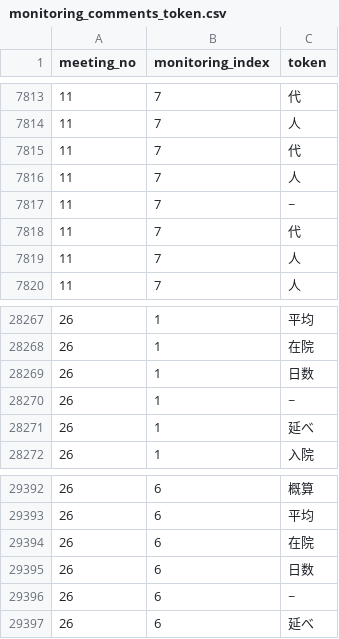
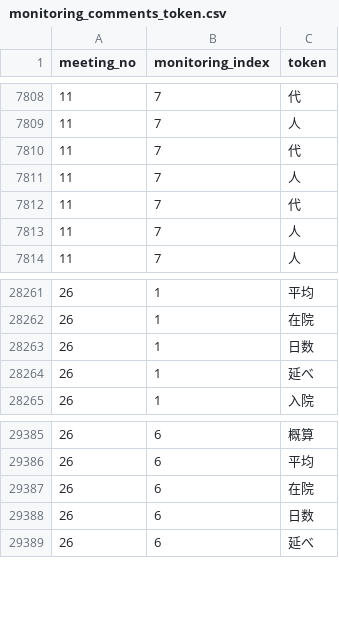
Before and after one commit to terachan0117/covid19-tokyo-monitoring, a CSV file: data/monitoring_comments_token.csv, drawn as a sheet; only a part is shown, gaps mark what is left out; the diff covers the shown part only; the diff names each change by its address in the sheet, - before the commit and + after, or states it on an @@ line.

```diff
--- a/data/monitoring_comments_token.csv
+++ b/data/monitoring_comments_token.csv
-row 7817: 11 | 7 | ~
-row 28270: 26 | 1 | ~
-row 29396: 26 | 6 | ~
```
Also changed, not shown: 5 removed rows elsewhere in this file, 2 other files.
